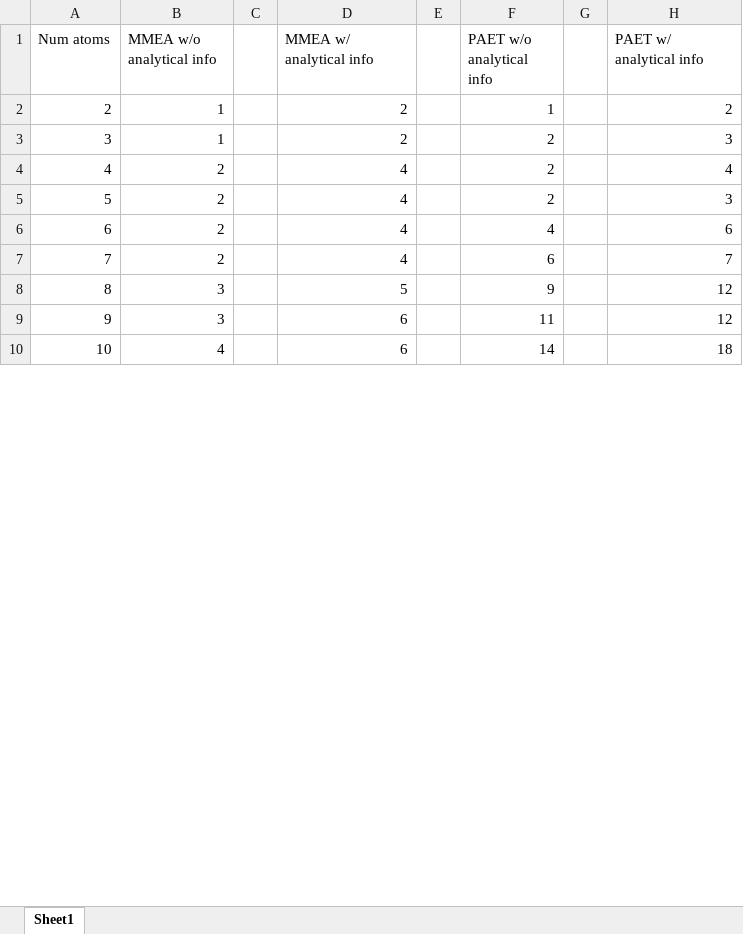
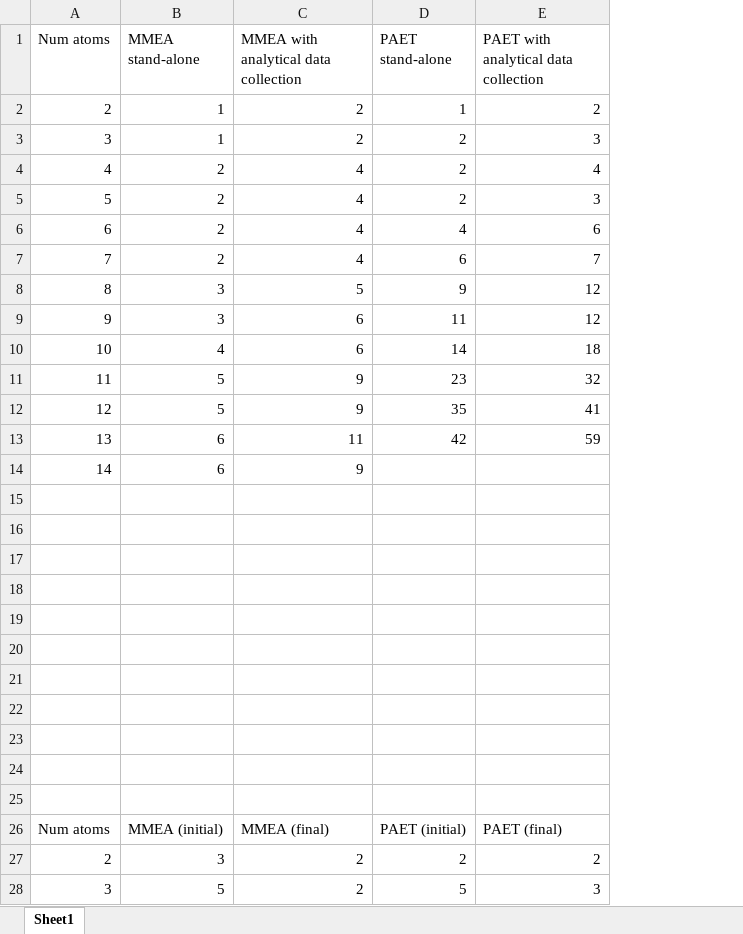
Before and after one commit to Sophie-Turner/GeOpt, an Excel workbook: Documentation/Final measurements.xlsx, sheet Sheet1, drawn as a sheet; only a part is shown; values as stored, in another font and other column widths than the file's, no borders; charts and pictures not drawn; removed rows and columns are numbered as before the commit, all else as after; the diff covers the shown part only; the diff names each change by its address in the sheet, - before the commit and + after, or states it on an @@ line.

Commit message:
Time measurements + updated time estimates

```diff
--- a/Documentation/Final measurements.xlsx (sheet Sheet1)
+++ b/Documentation/Final measurements.xlsx (sheet Sheet1)
-column C, empty
-column E, empty
-column G, empty
-B1: MMEA w/o analytical info
+B1: MMEA stand-alone
-C1: MMEA w/ analytical info
+C1: MMEA with analytical data collection
-D1: PAET w/o analytical info
+D1: PAET stand-alone
-E1: PAET w/ analytical info
+E1: PAET with analytical data collection
+row 11: 11 | 5 | 9 | 23 | 32
+row 12: 12 | 5 | 9 | 35 | 41
+row 13: 13 | 6 | 11 | 42 | 59
+row 14: 14 | 6 | 9
+row 15: (empty)
+row 16: (empty)
+row 17: (empty)
+row 18: (empty)
+row 19: (empty)
+row 20: (empty)
+row 21: (empty)
+row 22: (empty)
+row 23: (empty)
+row 24: (empty)
+row 25: (empty)
+row 26: Num atoms | MMEA (initial) | MMEA (final) | PAET (initial) | PAET (final)
+row 27: 2 | 3 | 2 | 2 | 2
+row 28: 3 | 5 | 2 | 5 | 3
```
Also changed, not shown: 56 added rows, 8 removed rows and 2 edited cells elsewhere in this sheet, charts or pictures, 23 other files.
